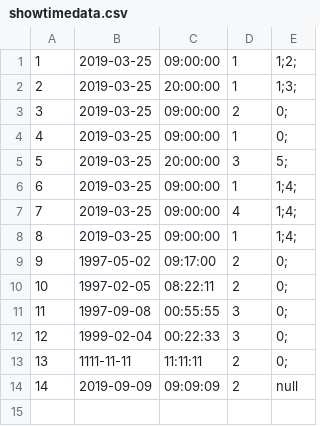
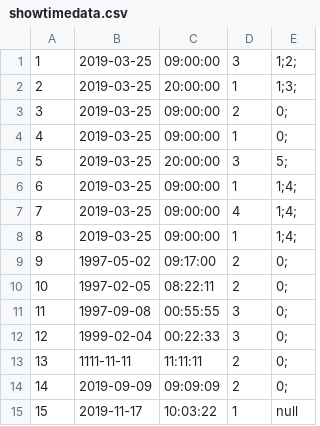
Before and after one commit to callistachang/MOBLIMA, a CSV file: database/showtimedata.csv, drawn as a sheet.

```diff
--- a/database/showtimedata.csv
+++ b/database/showtimedata.csv
@@ -1,2 +1,2 @@
-1,2019-03-25,09:00:00,1,1;2;,
+1,2019-03-25,09:00:00,3,1;2;,
 2,2019-03-25,20:00:00,1,1;3;,
@@ -13,2 +13,3 @@
 13,1111-11-11,11:11:11,2,0;,
-14,2019-09-09,09:09:09,2,null,
+14,2019-09-09,09:09:09,2,0;,
+15,2019-11-17,10:03:22,1,null,
```
Also changed, not shown: bin/moviedata.csv, database/moviedata.csv, 4 other files.
